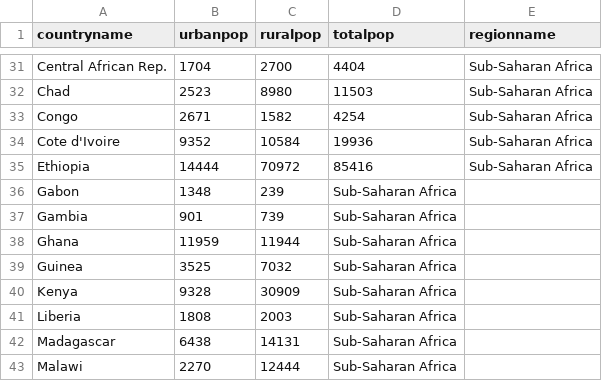
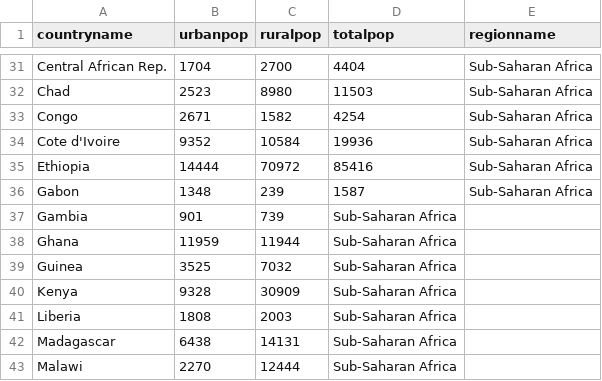
Before and after one commit to hkim-21/Google-Earth-Project, a CSV file: Total2009.csv, drawn as a sheet; only a part is shown, gaps mark what is left out.

Commit message:
Update Total2009.csv

```diff
--- a/Total2009.csv
+++ b/Total2009.csv
@@ -35,3 +35,3 @@ Cote d'Ivoire , 9352,10584,19936, Sub-Saharan Africa
 Ethiopia   , 14444, 70972,85416, Sub-Saharan Africa
-Gabon     , 1348,239,  Sub-Saharan Africa
+Gabon     , 1348,239,1587,  Sub-Saharan Africa
 Gambia   , 901, 739,  Sub-Saharan Africa
```
